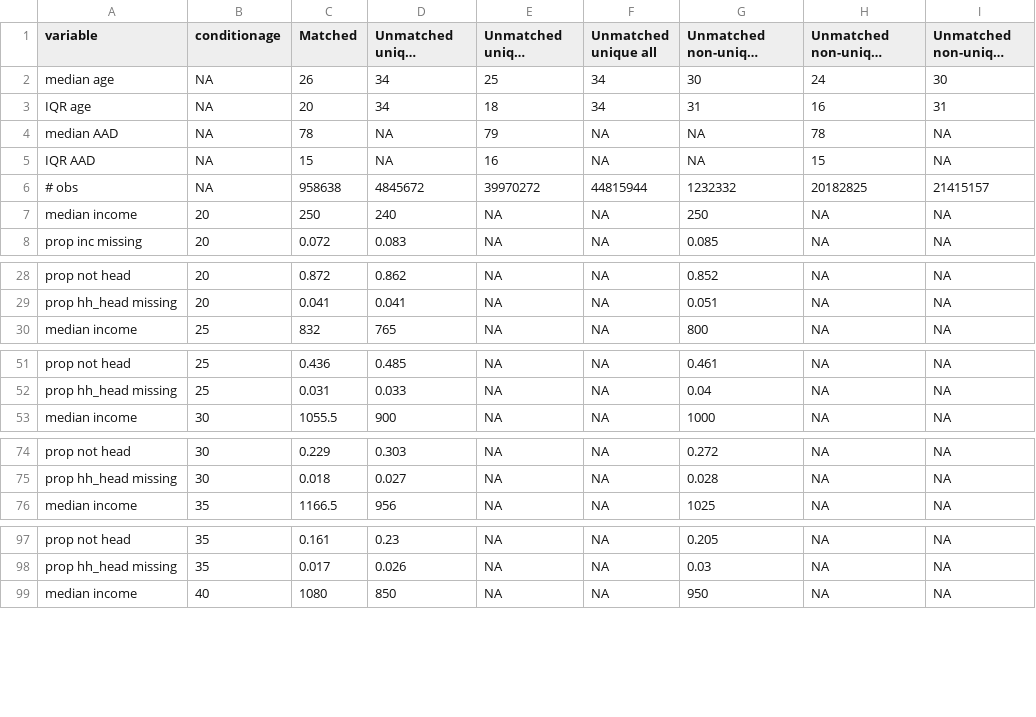
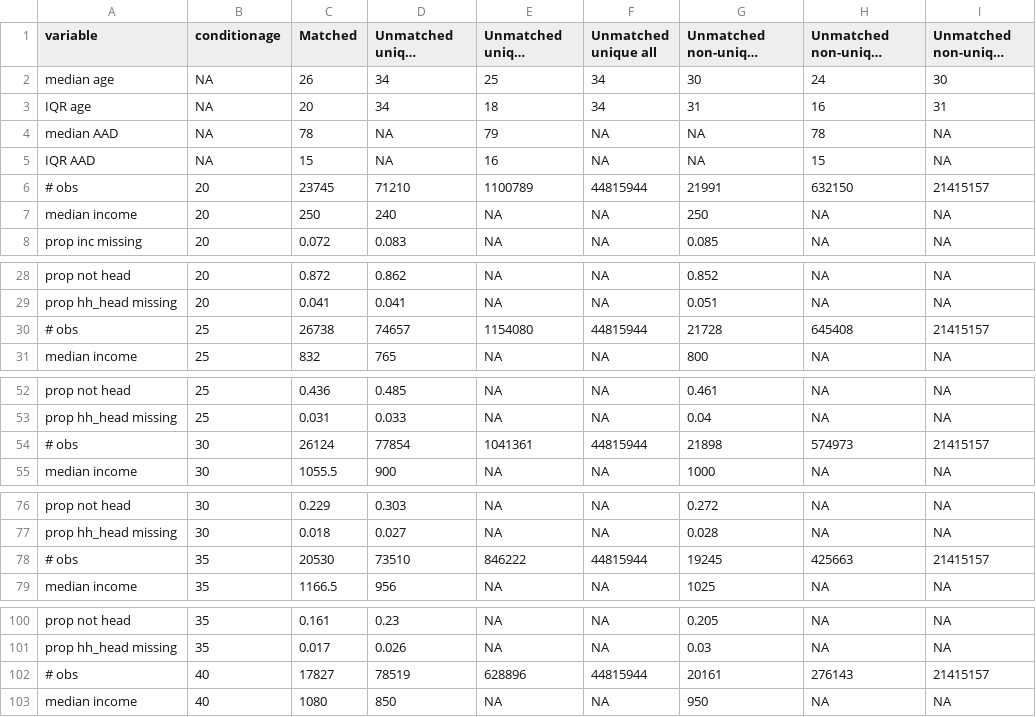
Before and after one commit to josh-goldstein-git/censoc, a CSV file: match_metrics/west_descriptives.csv, drawn as a sheet; only a part is shown, gaps mark what is left out; long unchanged cells end in ….

```diff
--- a/match_metrics/west_descriptives.csv
+++ b/match_metrics/west_descriptives.csv
@@ -5,3 +5,3 @@
 "IQR AAD",NA,15,NA,16,NA,NA,15,NA
-"# obs",NA,958638,4845672,39970272,44815944,1232332,20182825,21415157
+"# obs",20,23745,71210,1100789,44815944,21991,632150,21415157
 "median income",20,250,240,NA,NA,250,NA,NA
@@ -29,2 +29,3 @@
 "prop hh_head missing",20,0.041,0.041,NA,NA,0.051,NA,NA
+"# obs",25,26738,74657,1154080,44815944,21728,645408,21415157
 "median income",25,832,765,NA,NA,800,NA,NA
@@ -52,2 +53,3 @@
 "prop hh_head missing",25,0.031,0.033,NA,NA,0.04,NA,NA
+"# obs",30,26124,77854,1041361,44815944,21898,574973,21415157
 "median income",30,1055.5,900,NA,NA,1000,NA,NA
@@ -75,2 +77,3 @@
 "prop hh_head missing",30,0.018,0.027,NA,NA,0.028,NA,NA
+"# obs",35,20530,73510,846222,44815944,19245,425663,21415157
 "median income",35,1166.5,956,NA,NA,1025,NA,NA
@@ -98,2 +101,3 @@
 "prop hh_head missing",35,0.017,0.026,NA,NA,0.03,NA,NA
+"# obs",40,17827,78519,628896,44815944,20161,276143,21415157
 "median income",40,1080,850,NA,NA,950,NA,NA
```
Also changed, not shown: match_metrics/midwest_descriptives.csv, match_metrics/national_descriptives.csv, 3 other files.
